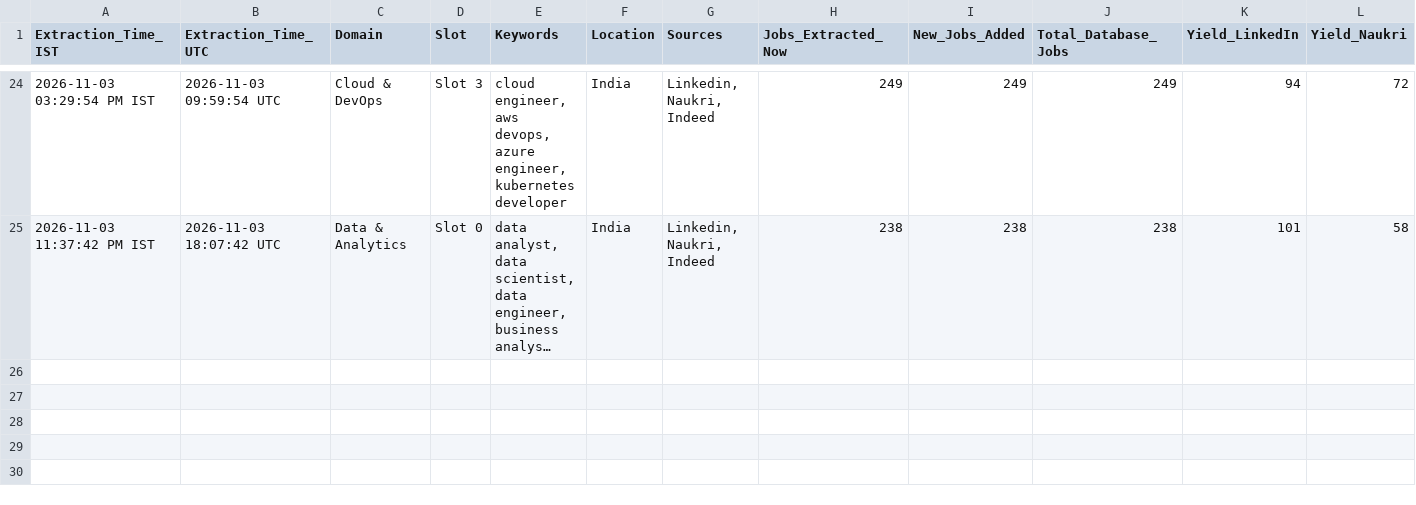
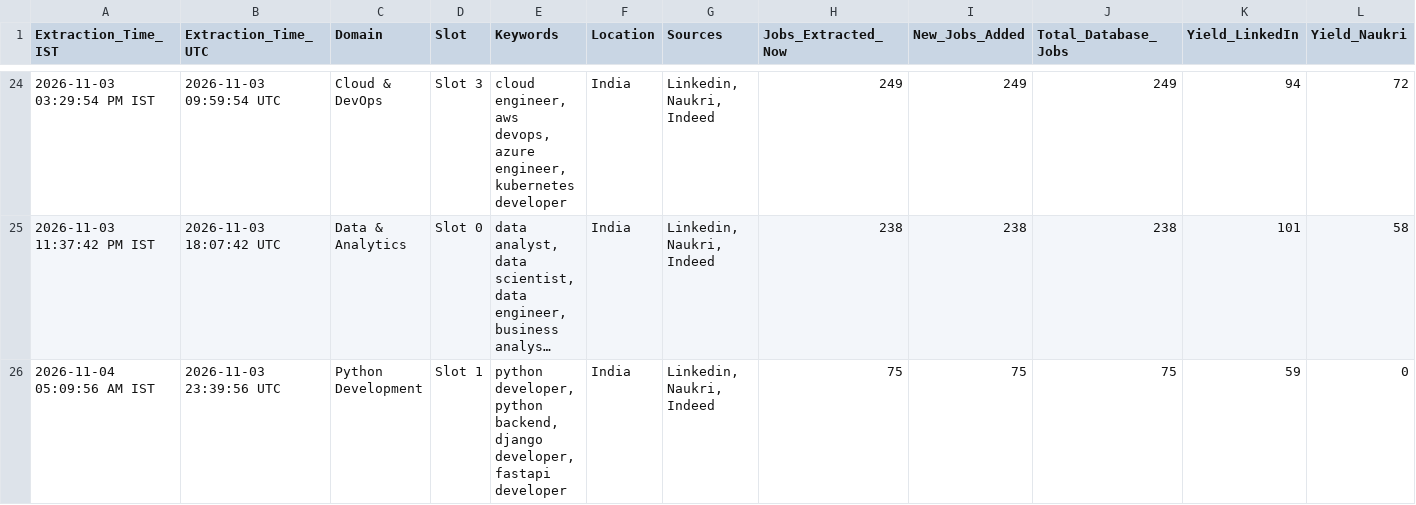
Before and after one commit to Kokss28/Job_Scraper, a CSV file: Data/extraction_history.csv, drawn as a sheet; only a part is shown, gaps mark what is left out; long unchanged cells end in …; rows hold the shown columns only; the diff names each change by its address in the sheet, - before the commit and + after, or states it on an @@ line.

```diff
--- a/Data/extraction_history.csv
+++ b/Data/extraction_history.csv
+row 26: 2026-11-04 05:09:56 AM IST | 2026-11-03 23:39:56 UTC | Python Development | Slot 1 | python developer, python backend, django developer, fastapi developer | India | Linkedin, Naukri, Indeed | 75 | 75 | 75 | 59 | 0
```
Also changed, not shown: 3 other files.
